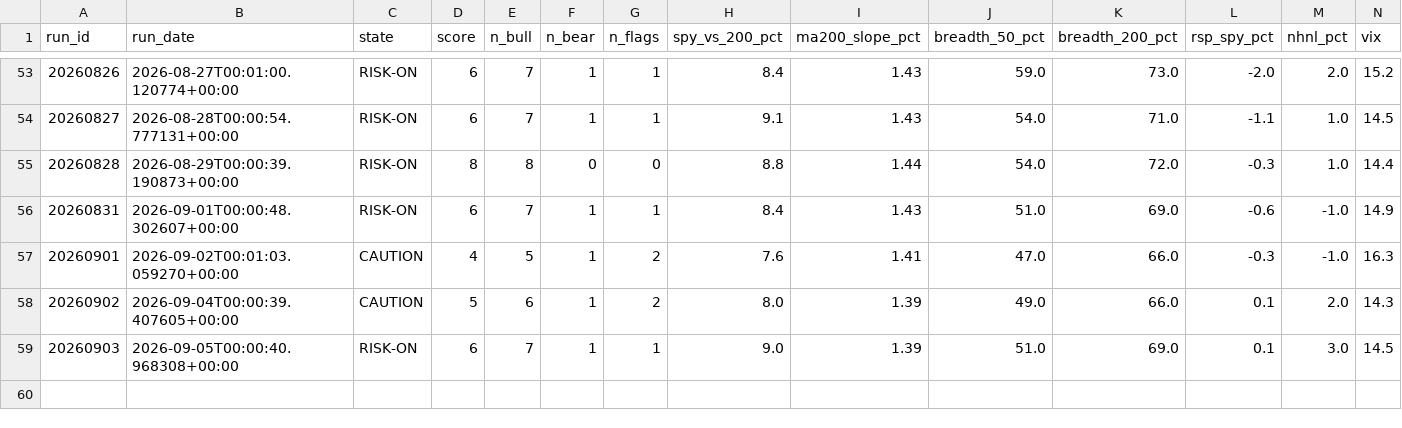
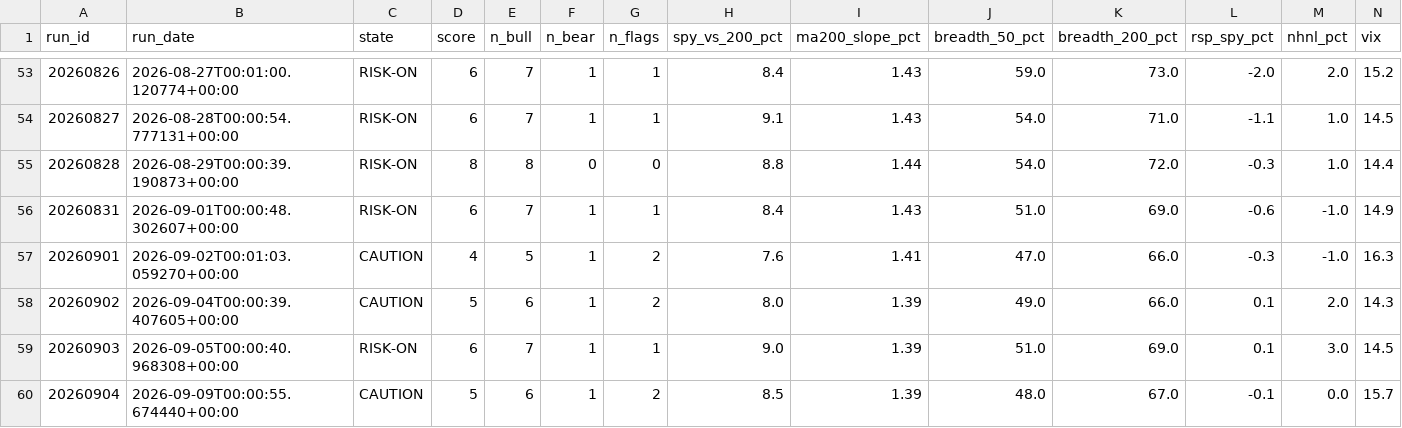
Before and after one commit to mthli/skills, a CSV file: regime-scan/state/history.csv, drawn as a sheet; only a part is shown, gaps mark what is left out; rows hold the shown columns only; the diff names each change by its address in the sheet, - before the commit and + after, or states it on an @@ line.

```diff
--- a/regime-scan/state/history.csv
+++ b/regime-scan/state/history.csv
+row 60: 20260904 | 2026-09-09T00:00:55.674440+00:00 | CAUTION | 5 | 6 | 1 | 2 | 8.5 | 1.39 | 48.0 | 67.0 | -0.1 | 0.0 | 15.7
```
Also changed, not shown: mean-reversion-scan/state/history.csv, mean-reversion-scan/state/outcomes.csv, 7 other files.
